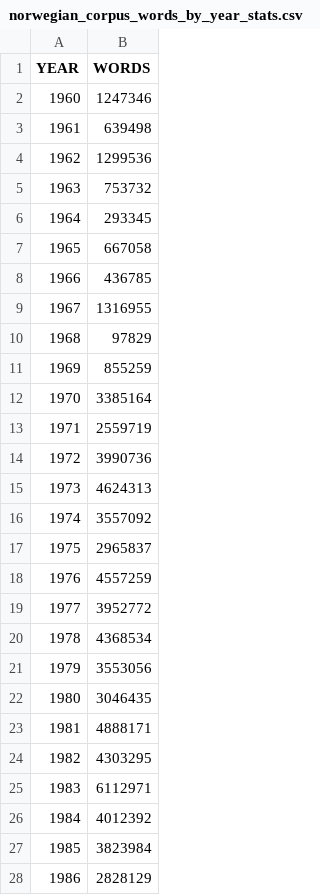
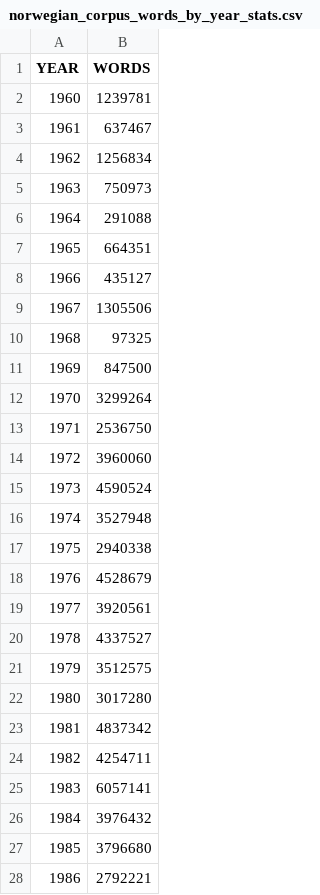
Before and after one commit to wadimiusz/diachrony, a CSV file: outputs/norwegian_corpus_words_by_year_stats.csv, drawn as a sheet; only a part is shown; the diff covers the shown part only.

Commit message:
stats modified

```diff
--- a/outputs/norwegian_corpus_words_by_year_stats.csv
+++ b/outputs/norwegian_corpus_words_by_year_stats.csv
@@ -1,28 +1,28 @@
 YEAR,WORDS
-1960,1247346
-1961,639498
-1962,1299536
-1963,753732
-1964,293345
-1965,667058
-1966,436785
-1967,1316955
-1968,97829
-1969,855259
-1970,3385164
-1971,2559719
-1972,3990736
-1973,4624313
-1974,3557092
-1975,2965837
-1976,4557259
-1977,3952772
-1978,4368534
-1979,3553056
-1980,3046435
-1981,4888171
-1982,4303295
-1983,6112971
-1984,4012392
-1985,3823984
-1986,2828129
+1960,1239781
+1961,637467
+1962,1256834
+1963,750973
+1964,291088
+1965,664351
+1966,435127
+1967,1305506
+1968,97325
+1969,847500
+1970,3299264
+1971,2536750
+1972,3960060
+1973,4590524
+1974,3527948
+1975,2940338
+1976,4528679
+1977,3920561
+1978,4337527
+1979,3512575
+1980,3017280
+1981,4837342
+1982,4254711
+1983,6057141
+1984,3976432
+1985,3796680
+1986,2792221
```
Also changed, not shown: 27 edited cells elsewhere in this file, 1 other file.
